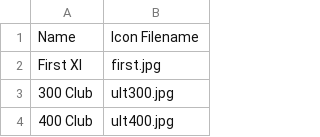
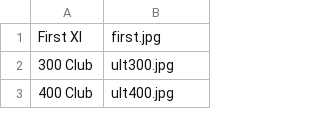
Before and after one commit to OpportunisticGames/opportunisticgames.github.io, a CSV file: android/store/play-achievements/AchievementsIconsMappings.csv, drawn as a sheet; only a part is shown.

```diff
--- a/android/store/play-achievements/AchievementsIconsMappings.csv
+++ b/android/store/play-achievements/AchievementsIconsMappings.csv
@@ -1,2 +1 @@
-Name,Icon Filename
 First XI,first.jpg
```
Also changed, not shown: android/store/play-achievements/AchievementsMetadata.csv, 2 other files.
